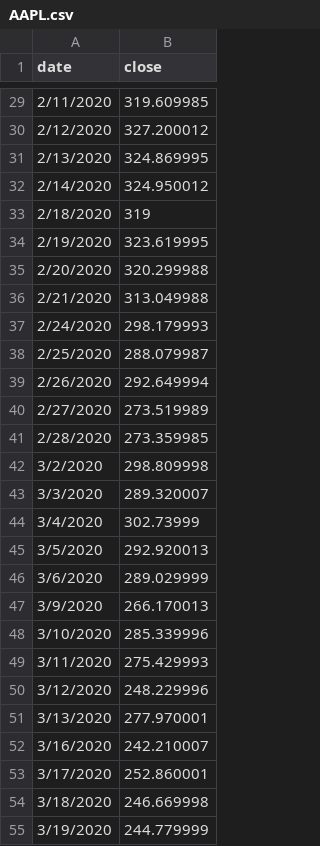
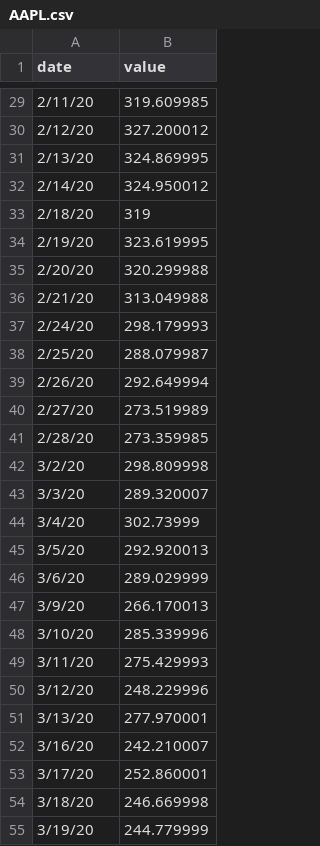
Before and after one commit to aravindsp/cs498datavis, a CSV file: AAPL.csv, drawn as a sheet; only a part is shown, gaps mark what is left out; the diff covers the shown part only.

```diff
--- a/AAPL.csv
+++ b/AAPL.csv
@@ -1 +1 @@
-date,close
+date,value
@@ -29,27 +29,27 @@ date,close
-2/11/2020,319.609985
-2/12/2020,327.200012
-2/13/2020,324.869995
-2/14/2020,324.950012
-2/18/2020,319
-2/19/2020,323.619995
-2/20/2020,320.299988
-2/21/2020,313.049988
-2/24/2020,298.179993
-2/25/2020,288.079987
-2/26/2020,292.649994
-2/27/2020,273.519989
-2/28/2020,273.359985
-3/2/2020,298.809998
-3/3/2020,289.320007
-3/4/2020,302.73999
-3/5/2020,292.920013
-3/6/2020,289.029999
-3/9/2020,266.170013
-3/10/2020,285.339996
-3/11/2020,275.429993
-3/12/2020,248.229996
-3/13/2020,277.970001
-3/16/2020,242.210007
-3/17/2020,252.860001
-3/18/2020,246.669998
-3/19/2020,244.779999
+2/11/20,319.609985
+2/12/20,327.200012
+2/13/20,324.869995
+2/14/20,324.950012
+2/18/20,319
+2/19/20,323.619995
+2/20/20,320.299988
+2/21/20,313.049988
+2/24/20,298.179993
+2/25/20,288.079987
+2/26/20,292.649994
+2/27/20,273.519989
+2/28/20,273.359985
+3/2/20,298.809998
+3/3/20,289.320007
+3/4/20,302.73999
+3/5/20,292.920013
+3/6/20,289.029999
+3/9/20,266.170013
+3/10/20,285.339996
+3/11/20,275.429993
+3/12/20,248.229996
+3/13/20,277.970001
+3/16/20,242.210007
+3/17/20,252.860001
+3/18/20,246.669998
+3/19/20,244.779999
```
Also changed, not shown: 117 edited cells elsewhere in this file, 1 other file.
